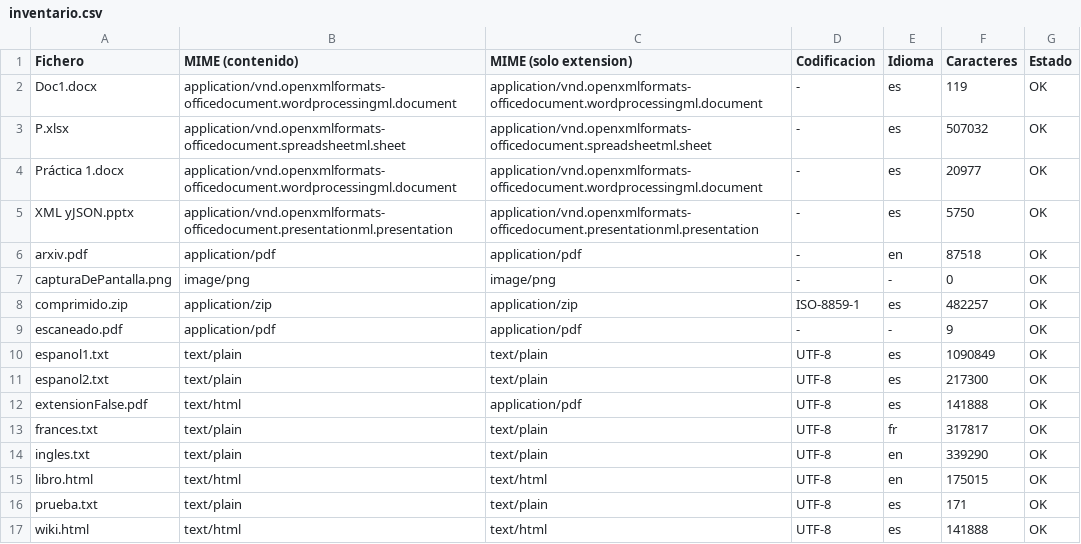
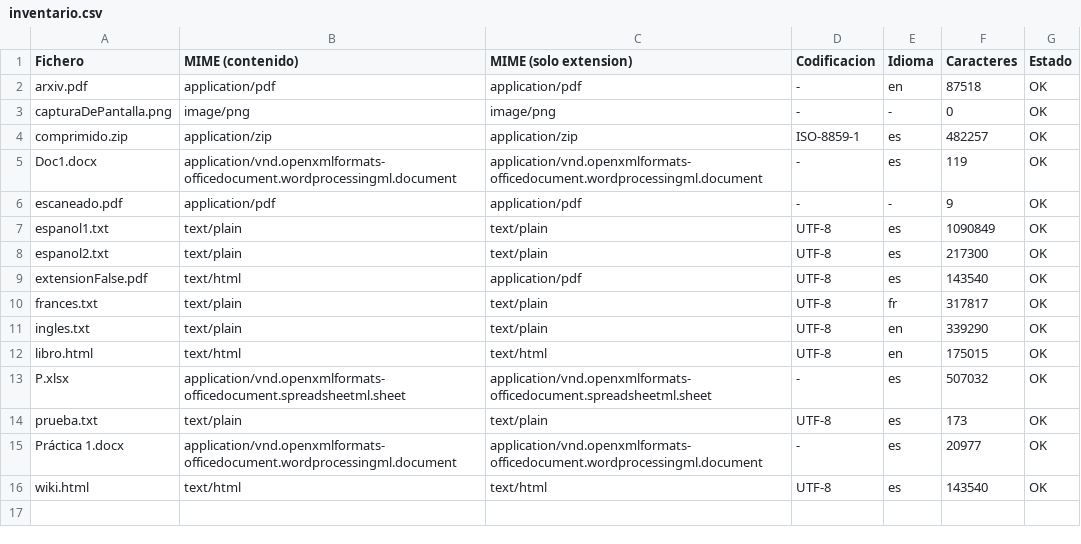
Before and after one commit to Ychio/TrabajosColaborativos4, a CSV file: practica-tika-maven/inventario.csv, drawn as a sheet.

Commit message:
nada

```diff
--- a/practica-tika-maven/inventario.csv
+++ b/practica-tika-maven/inventario.csv
@@ -1,6 +1,2 @@
 Fichero;MIME (contenido);MIME (solo extension);Codificacion;Idioma;Caracteres;Estado
-Doc1.docx;application/vnd.openxmlformats-officedocument.wordprocessingml.document;application/vnd.openxmlformats-officedocument.wordprocessingml.document;-;es;119;OK
-P.xlsx;application/vnd.openxmlformats-officedocument.spreadsheetml.sheet;application/vnd.openxmlformats-officedocument.spreadsheetml.sheet;-;es;507032;OK
-Práctica 1.docx;application/vnd.openxmlformats-officedocument.wordprocessingml.document;application/vnd.openxmlformats-officedocument.wordprocessingml.document;-;es;20977;OK
-XML yJSON.pptx;application/vnd.openxmlformats-officedocument.presentationml.presentation;application/vnd.openxmlformats-officedocument.presentationml.presentation;-;es;5750;OK
 arxiv.pdf;application/pdf;application/pdf;-;en;87518;OK
@@ -8,2 +4,3 @@ capturaDePantalla.png;image/png;image/png;-;-;0;OK
 comprimido.zip;application/zip;application/zip;ISO-8859-1;es;482257;OK
+Doc1.docx;application/vnd.openxmlformats-officedocument.wordprocessingml.document;application/vnd.openxmlformats-officedocument.wordprocessingml.document;-;es;119;OK
 escaneado.pdf;application/pdf;application/pdf;-;-;9;OK
@@ -11,3 +8,3 @@ espanol1.txt;text/plain;text/plain;UTF-8;es;1090849;OK
 espanol2.txt;text/plain;text/plain;UTF-8;es;217300;OK
-extensionFalse.pdf;text/html;application/pdf;UTF-8;es;141888;OK
+extensionFalse.pdf;text/html;application/pdf;UTF-8;es;143540;OK
 frances.txt;text/plain;text/plain;UTF-8;fr;317817;OK
@@ -15,3 +12,5 @@ ingles.txt;text/plain;text/plain;UTF-8;en;339290;OK
 libro.html;text/html;text/html;UTF-8;en;175015;OK
-prueba.txt;text/plain;text/plain;UTF-8;es;171;OK
-wiki.html;text/html;text/html;UTF-8;es;141888;OK
+P.xlsx;application/vnd.openxmlformats-officedocument.spreadsheetml.sheet;application/vnd.openxmlformats-officedocument.spreadsheetml.sheet;-;es;507032;OK
+prueba.txt;text/plain;text/plain;UTF-8;es;173;OK
+Práctica 1.docx;application/vnd.openxmlformats-officedocument.wordprocessingml.document;application/vnd.openxmlformats-officedocument.wordprocessingml.document;-;es;20977;OK
+wiki.html;text/html;text/html;UTF-8;es;143540;OK
```
